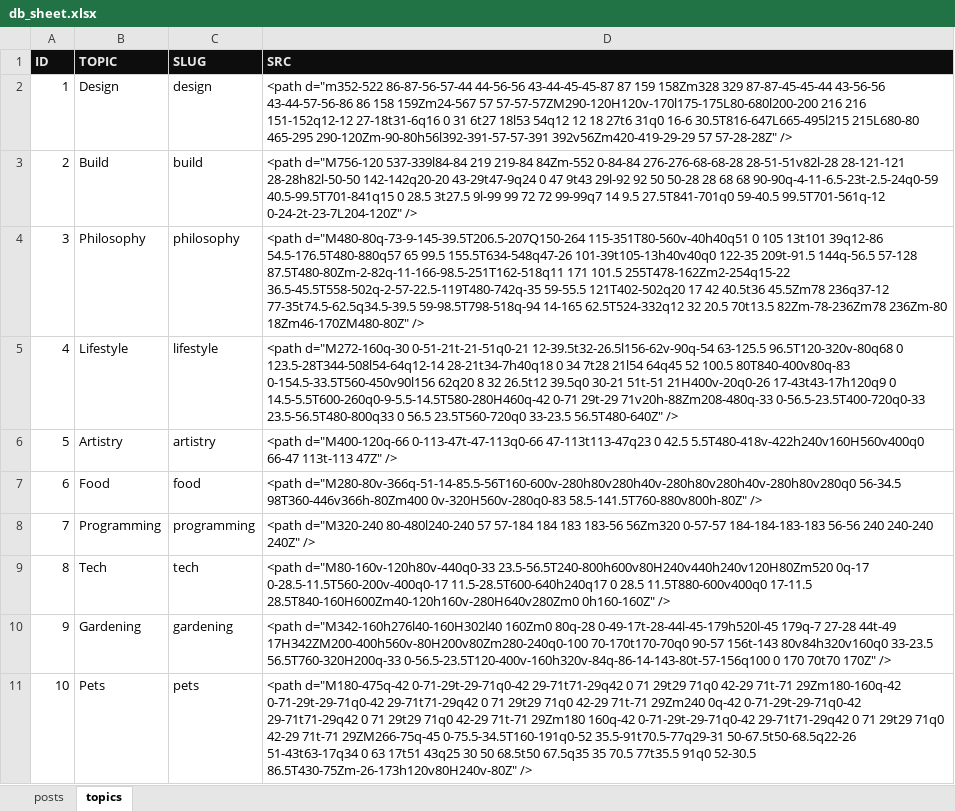
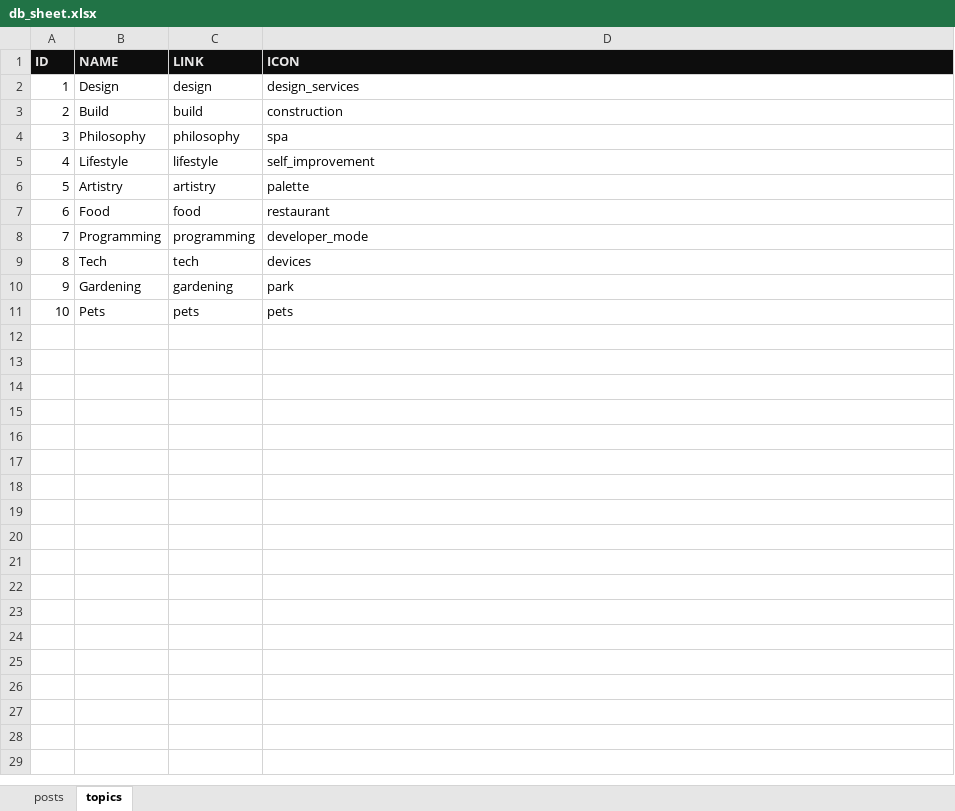
Before and after one commit to mindoffwork/mindoff-filestorage, an Excel workbook: db_sheet.xlsx, sheet topics, drawn as a sheet; values as stored, in another font and other column widths than the file's, no borders; the diff names each change by its address in the sheet, - before the commit and + after, or states it on an @@ line.

Commit message:
Added Icon Support topicslist.json

```diff
--- a/db_sheet.xlsx (sheet topics)
+++ b/db_sheet.xlsx (sheet topics)
-B1: TOPIC
+B1: NAME
-C1: SLUG
+C1: LINK
-D1: SRC
+D1: ICON
-D2 (ICON): <path d="m352-522 86-87-56-57-44 44-56-56 43-44-45-45-87 87 159 158Zm328 329 87-87-45-45-44 43-56-56 43-44-57-56-86 86 158 159Zm24-567 57 57-57-57ZM290-120H120v-170l175-175L80-680l200-200 216 216 151-152q12-12 27-18t31-6q16 0 31 6t27 18l53 54q12 12 18 27t6 31q0 16-6 30.5T816-647L665-495l215 215L680-80 465-295 290-120Zm-90-80h56l392-391-57-57-391 392v56Zm420-419-29-29 57 57-28-28Z" />
+D2 (ICON): design_services
-D3 (ICON): <path d="M756-120 537-339l84-84 219 219-84 84Zm-552 0-84-84 276-276-68-68-28 28-51-51v82l-28 28-121-121 28-28h82l-50-50 142-142q20-20 43-29t47-9q24 0 47 9t43 29l-92 92 50 50-28 28 68 68 90-90q-4-11-6.5-23t-2.5-24q0-59 40.5-99.5T701-841q15 0 28.5 3t27.5 9l-99 99 72 72 99-99q7 14 9.5 27.5T841-701q0 59-40.5 99.5T701-561q-12 0-24-2t-23-7L204-120Z" />
+D3 (ICON): construction
-D4 (ICON): <path d="M480-80q-73-9-145-39.5T206.5-207Q150-264 115-351T80-560v-40h40q51 0 105 13t101 39q12-86 54.5-176.5T480-880q57 65 99.5 155.5T634-548q47-26 101-39t105-13h40v40q0 122-35 209t-91.5 144q-56.5 57-128 87.5T480-80Zm-2-82q-11-166-98.5-251T162-518q11 171 101.5 255T478-162Zm2-254q15-22 36.5-45.5T558-502q-2-57-22.5-119T480-742q-35 59-55.5 121T402-502q20 17 42 40.5t36 45.5Zm78 236q37-12 77-35t74.5-62.5q34.5-39.5 59-98.5T798-518q-94 14-165 62.5T524-332q12 32 20.5 70t13.5 82Zm-78-236Zm78 236Zm-80 18Zm46-170ZM480-80Z" />
+D4 (ICON): spa
-D5 (ICON): <path d="M272-160q-30 0-51-21t-21-51q0-21 12-39.5t32-26.5l156-62v-90q-54 63-125.5 96.5T120-320v-80q68 0 123.5-28T344-508l54-64q12-14 28-21t34-7h40q18 0 34 7t28 21l54 64q45 52 100.5 80T840-400v80q-83 0-154.5-33.5T560-450v90l156 62q20 8 32 26.5t12 39.5q0 30-21 51t-51 21H400v-20q0-26 17-43t43-17h120q9 0 14.5-5.5T600-260q0-9-5.5-14.5T580-280H460q-42 0-71 29t-29 71v20h-88Zm208-480q-33 0-56.5-23.5T400-720q0-33 23.5-56.5T480-800q33 0 56.5 23.5T560-720q0 33-23.5 56.5T480-640Z" />
+D5 (ICON): self_improvement
-D6 (ICON): <path d="M400-120q-66 0-113-47t-47-113q0-66 47-113t113-47q23 0 42.5 5.5T480-418v-422h240v160H560v400q0 66-47 113t-113 47Z" />
+D6 (ICON): palette
-D7 (ICON): <path d="M280-80v-366q-51-14-85.5-56T160-600v-280h80v280h40v-280h80v280h40v-280h80v280q0 56-34.5 98T360-446v366h-80Zm400 0v-320H560v-280q0-83 58.5-141.5T760-880v800h-80Z" />
+D7 (ICON): restaurant
-D8 (ICON): <path d="M320-240 80-480l240-240 57 57-184 184 183 183-56 56Zm320 0-57-57 184-184-183-183 56-56 240 240-240 240Z" />
+D8 (ICON): developer_mode
-D9 (ICON): <path d="M80-160v-120h80v-440q0-33 23.5-56.5T240-800h600v80H240v440h240v120H80Zm520 0q-17 0-28.5-11.5T560-200v-400q0-17 11.5-28.5T600-640h240q17 0 28.5 11.5T880-600v400q0 17-11.5 28.5T840-160H600Zm40-120h160v-280H640v280Zm0 0h160-160Z" />
+D9 (ICON): devices
-D10 (ICON): <path d="M342-160h276l40-160H302l40 160Zm0 80q-28 0-49-17t-28-44l-45-179h520l-45 179q-7 27-28 44t-49 17H342ZM200-400h560v-80H200v80Zm280-240q0-100 70-170t170-70q0 90-57 156t-143 80v84h320v160q0 33-23.5 56.5T760-320H200q-33 0-56.5-23.5T120-400v-160h320v-84q-86-14-143-80t-57-156q100 0 170 70t70 170Z" />
+D10 (ICON): park
-D11 (ICON): <path d="M180-475q-42 0-71-29t-29-71q0-42 29-71t71-29q42 0 71 29t29 71q0 42-29 71t-71 29Zm180-160q-42 0-71-29t-29-71q0-42 29-71t71-29q42 0 71 29t29 71q0 42-29 71t-71 29Zm240 0q-42 0-71-29t-29-71q0-42 29-71t71-29q42 0 71 29t29 71q0 42-29 71t-71 29Zm180 160q-42 0-71-29t-29-71q0-42 29-71t71-29q42 0 71 29t29 71q0 42-29 71t-71 29ZM266-75q-45 0-75.5-34.5T160-191q0-52 35.5-91t70.5-77q29-31 50-67.5t50-68.5q22-26 51-43t63-17q34 0 63 17t51 43q25 30 50 68.5t50 67.5q35 35 70.5 77t35.5 91q0 52-30.5 86.5T430-75Zm-26-173h120v80H240v-80Z" />
+D11 (ICON): pets
```
Also changed, not shown: sheet posts, 1 other file.
